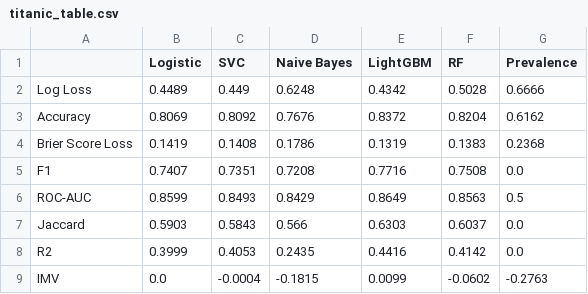
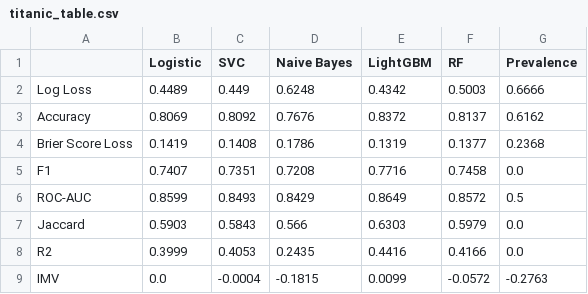
Before and after one commit to crahal/InterModel_Vigorish, a CSV file: results/tables/titanic_table.csv, drawn as a sheet.

```diff
--- a/results/tables/titanic_table.csv
+++ b/results/tables/titanic_table.csv
@@ -1,9 +1,9 @@
 ,Logistic,SVC,Naive Bayes,LightGBM,RF,Prevalence
-Log Loss,0.4489,0.449,0.6248,0.4342,0.5028,0.6666
-Accuracy,0.8069,0.8092,0.7676,0.8372,0.8204,0.6162
-Brier Score Loss,0.1419,0.1408,0.1786,0.1319,0.1383,0.2368
-F1,0.7407,0.7351,0.7208,0.7716,0.7508,0.0
-ROC-AUC,0.8599,0.8493,0.8429,0.8649,0.8563,0.5
-Jaccard,0.5903,0.5843,0.566,0.6303,0.6037,0.0
-R2,0.3999,0.4053,0.2435,0.4416,0.4142,0.0
-IMV,0.0,-0.0004,-0.1815,0.0099,-0.0602,-0.2763
+Log Loss,0.4489,0.449,0.6248,0.4342,0.5003,0.6666
+Accuracy,0.8069,0.8092,0.7676,0.8372,0.8137,0.6162
+Brier Score Loss,0.1419,0.1408,0.1786,0.1319,0.1377,0.2368
+F1,0.7407,0.7351,0.7208,0.7716,0.7458,0.0
+ROC-AUC,0.8599,0.8493,0.8429,0.8649,0.8572,0.5
+Jaccard,0.5903,0.5843,0.566,0.6303,0.5979,0.0
+R2,0.3999,0.4053,0.2435,0.4416,0.4166,0.0
+IMV,0.0,-0.0004,-0.1815,0.0099,-0.0572,-0.2763
```
Also changed, not shown: 10 other files.
